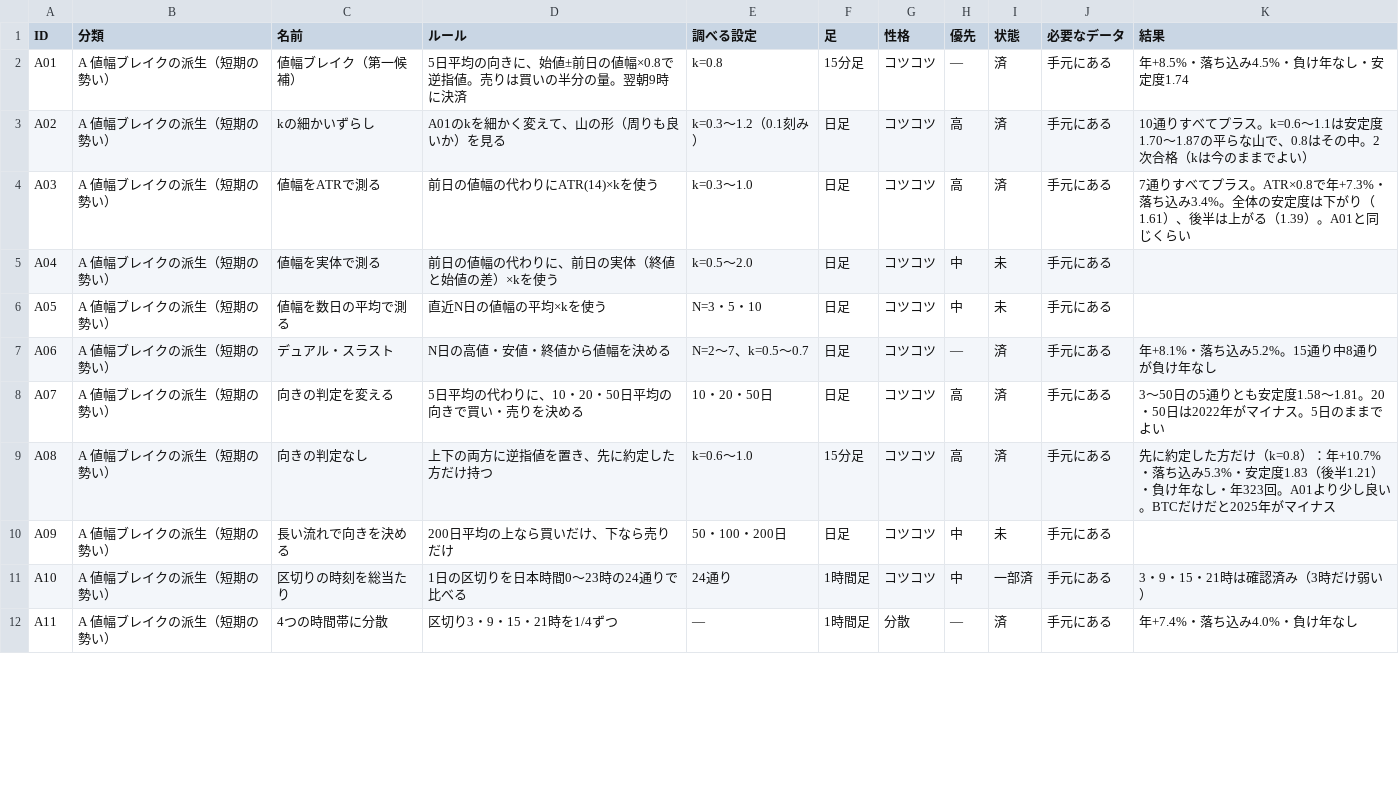
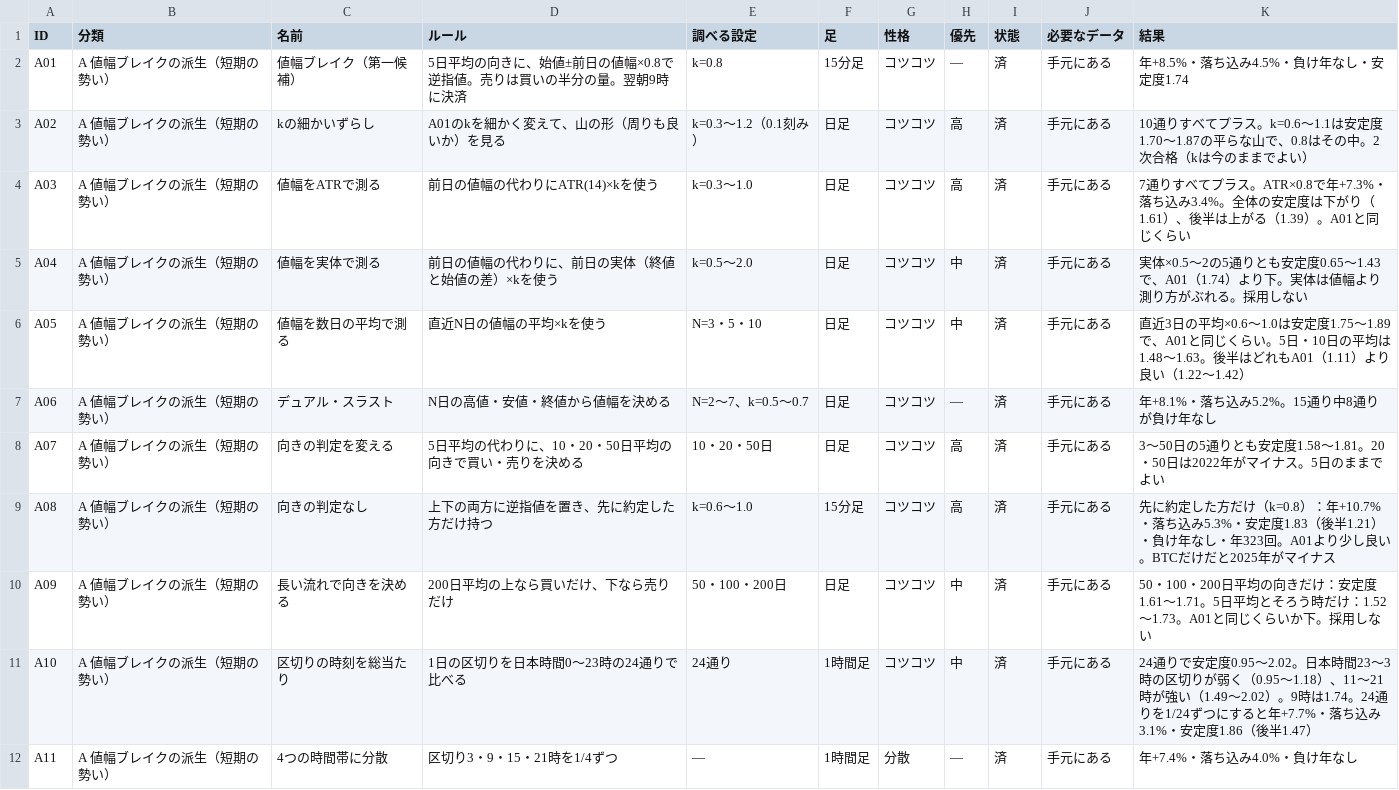
Before and after one commit to navigator1000/kids-ai-study, a CSV file: project/research/plan.csv, drawn as a sheet; only a part is shown; the diff covers the shown part only.

```diff
--- a/project/research/plan.csv
+++ b/project/research/plan.csv
@@ -4,4 +4,4 @@ A02,A 値幅ブレイクの派生（短期の勢い）,kの細かいずらし,A0
 A03,A 値幅ブレイクの派生（短期の勢い）,値幅をATRで測る,前日の値幅の代わりにATR(14)×kを使う,k=0.3〜1.0,日足,コツコツ,高,済,手元にある,7通りすべてプラス。ATR×0.8で年+7.3%・落ち込み3.4%。全体の安定度は下がり（1.61）、後半は上がる（1.39）。A01と同じくらい
-A04,A 値幅ブレイクの派生（短期の勢い）,値幅を実体で測る,前日の値幅の代わりに、前日の実体（終値と始値の差）×kを使う,k=0.5〜2.0,日足,コツコツ,中,未,手元にある,
-A05,A 値幅ブレイクの派生（短期の勢い）,値幅を数日の平均で測る,直近N日の値幅の平均×kを使う,N=3・5・10,日足,コツコツ,中,未,手元にある,
+A04,A 値幅ブレイクの派生（短期の勢い）,値幅を実体で測る,前日の値幅の代わりに、前日の実体（終値と始値の差）×kを使う,k=0.5〜2.0,日足,コツコツ,中,済,手元にある,実体×0.5〜2の5通りとも安定度0.65〜1.43で、A01（1.74）より下。実体は値幅より測り方がぶれる。採用しない
+A05,A 値幅ブレイクの派生（短期の勢い）,値幅を数日の平均で測る,直近N日の値幅の平均×kを使う,N=3・5・10,日足,コツコツ,中,済,手元にある,直近3日の平均×0.6〜1.0は安定度1.75〜1.89で、A01と同じくらい。5日・10日の平均は1.48〜1.63。後半はどれもA01（1.11）より良い（1.22〜1.42）
 A06,A 値幅ブレイクの派生（短期の勢い）,デュアル・スラスト,N日の高値・安値・終値から値幅を決める,N=2〜7、k=0.5〜0.7,日足,コツコツ,—,済,手元にある,年+8.1%・落ち込み5.2%。15通り中8通りが負け年なし
@@ -9,4 +9,4 @@ A07,A 値幅ブレイクの派生（短期の勢い）,向きの判定を変え
 A08,A 値幅ブレイクの派生（短期の勢い）,向きの判定なし,上下の両方に逆指値を置き、先に約定した方だけ持つ,k=0.6〜1.0,15分足,コツコツ,高,済,手元にある,先に約定した方だけ（k=0.8）：年+10.7%・落ち込み5.3%・安定度1.83（後半1.21）・負け年なし・年323回。A01より少し良い。BTCだけだと2025年がマイナス
-A09,A 値幅ブレイクの派生（短期の勢い）,長い流れで向きを決める,200日平均の上なら買いだけ、下なら売りだけ,50・100・200日,日足,コツコツ,中,未,手元にある,
-A10,A 値幅ブレイクの派生（短期の勢い）,区切りの時刻を総当たり,1日の区切りを日本時間0〜23時の24通りで比べる,24通り,1時間足,コツコツ,中,一部済,手元にある,3・9・15・21時は確認済み（3時だけ弱い）
+A09,A 値幅ブレイクの派生（短期の勢い）,長い流れで向きを決める,200日平均の上なら買いだけ、下なら売りだけ,50・100・200日,日足,コツコツ,中,済,手元にある,50・100・200日平均の向きだけ：安定度1.61〜1.71。5日平均とそろう時だけ：1.52〜1.73。A01と同じくらいか下。採用しない
+A10,A 値幅ブレイクの派生（短期の勢い）,区切りの時刻を総当たり,1日の区切りを日本時間0〜23時の24通りで比べる,24通り,1時間足,コツコツ,中,済,手元にある,24通りで安定度0.95〜2.02。日本時間23〜3時の区切りが弱く（0.95〜1.18）、11〜21時が強い（1.49〜2.02）。9時は1.74。24通りを1/24ずつにすると年+7.7%・落ち込み3.1%・安定度1.86（後半1.47）
 A11,A 値幅ブレイクの派生（短期の勢い）,4つの時間帯に分散,区切り3・9・15・21時を1/4ずつ,—,1時間足,分散,—,済,手元にある,年+7.4%・落ち込み4.0%・負け年なし
```
Also changed, not shown: 40 edited cells elsewhere in this file, 4 other files.
